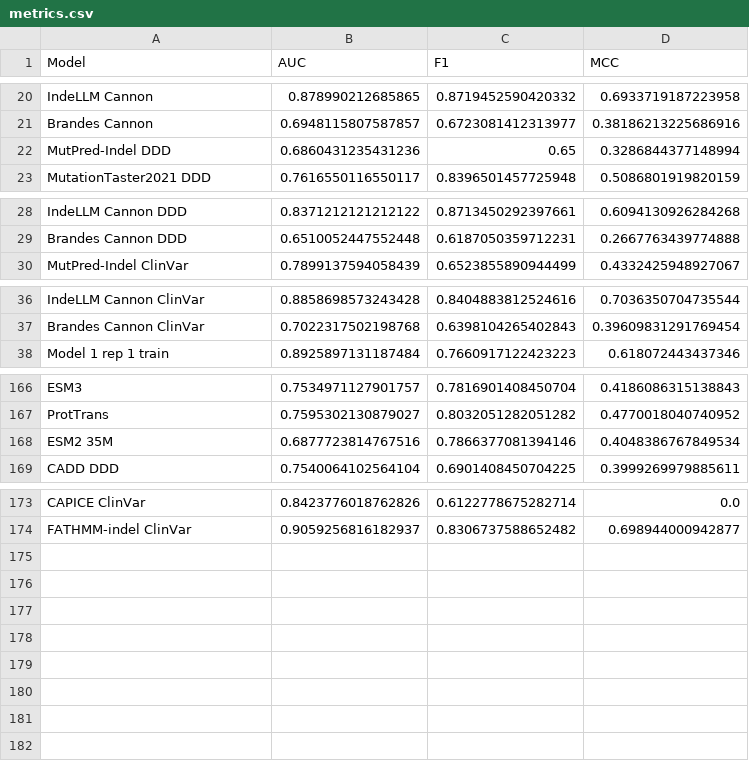
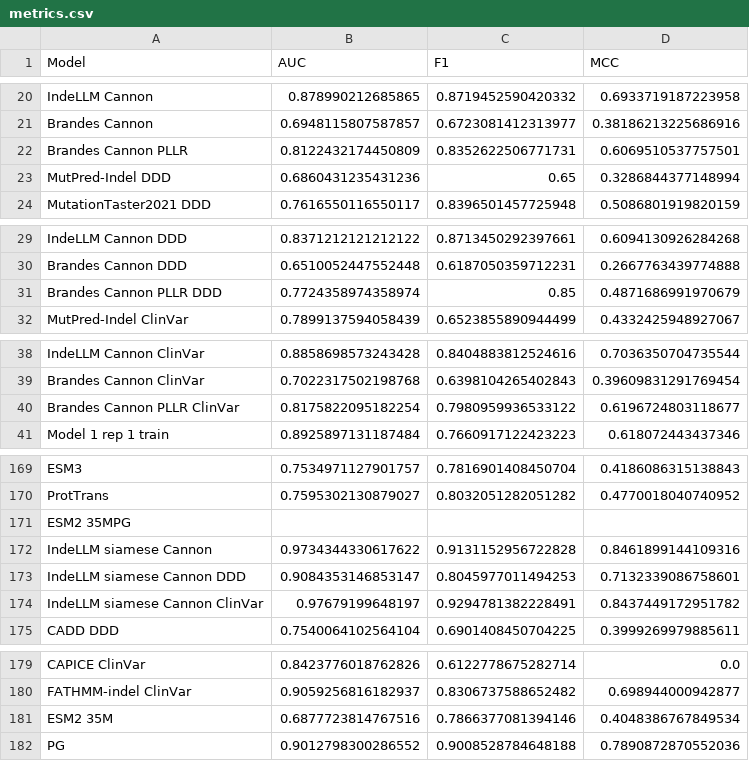
Before and after one commit to OriolGraCar/IndeLLM, a CSV file: Analysis/metrics.csv, drawn as a sheet; only a part is shown, gaps mark what is left out.

```diff
--- a/Analysis/metrics.csv
+++ b/Analysis/metrics.csv
@@ -21,2 +21,3 @@ IndeLLM Cannon,0.878990212685865,0.8719452590420332,0.6933719187223958
 Brandes Cannon,0.6948115807587857,0.6723081412313977,0.38186213225686916
+Brandes Cannon PLLR,0.8122432174450809,0.8352622506771731,0.6069510537757501
 MutPred-Indel DDD,0.6860431235431236,0.65,0.3286844377148994
@@ -29,2 +30,3 @@ IndeLLM Cannon DDD,0.8371212121212122,0.8713450292397661,0.6094130926284268
 Brandes Cannon DDD,0.6510052447552448,0.6187050359712231,0.2667763439774888
+Brandes Cannon PLLR DDD,0.7724358974358974,0.85,0.4871686991970679
 MutPred-Indel ClinVar,0.7899137594058439,0.6523855890944499,0.4332425948927067
@@ -37,2 +39,3 @@ IndeLLM Cannon ClinVar,0.8858698573243428,0.8404883812524616,0.7036350704735544
 Brandes Cannon ClinVar,0.7022317502198768,0.6398104265402843,0.39609831291769454
+Brandes Cannon PLLR ClinVar,0.8175822095182254,0.7980959936533122,0.6196724803118677
 Model 1 rep 1 train,0.8925897131187484,0.7660917122423223,0.618072443437346
@@ -167,3 +170,6 @@ ESM3,0.7534971127901757,0.7816901408450704,0.4186086315138843
 ProtTrans,0.7595302130879027,0.8032051282051282,0.4770018040740952
-ESM2 35M,0.6877723814767516,0.7866377081394146,0.4048386767849534
+ESM2 35MPG,,,
+IndeLLM siamese Cannon,0.9734344330617622,0.9131152956722828,0.8461899144109316
+IndeLLM siamese Cannon DDD,0.9084353146853147,0.8045977011494253,0.7132339086758601
+IndeLLM siamese Cannon ClinVar,0.97679199648197,0.9294781382228491,0.8437449172951782
 CADD DDD,0.7540064102564104,0.6901408450704225,0.3999269979885611
@@ -174 +180,3 @@ CAPICE ClinVar,0.8423776018762826,0.6122778675282714,0.0
 FATHMM-indel ClinVar,0.9059256816182937,0.8306737588652482,0.698944000942877
+ESM2 35M,0.6877723814767516,0.7866377081394146,0.4048386767849534
+PG,0.9012798300286552,0.9008528784648188,0.7890872870552036
```
Also changed, not shown: 3 other files.
